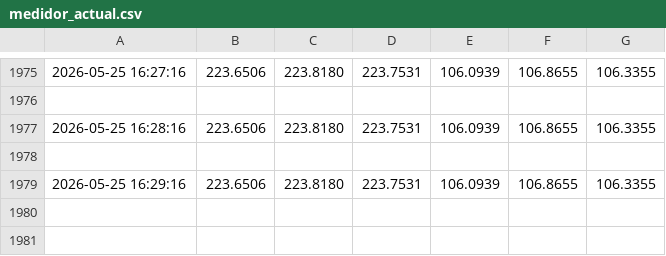
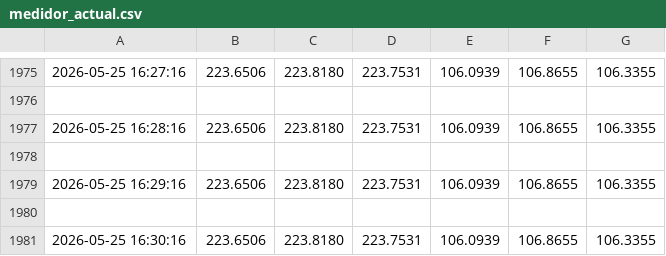
Before and after one commit to tony-americorp-bot/tony-americorp-bot.github.io, a CSV file: csv/medidor_actual.csv, drawn as a sheet; only a part is shown, gaps mark what is left out; the diff names each change by its address in the sheet, - before the commit and + after, or states it on an @@ line.

```diff
--- a/csv/medidor_actual.csv
+++ b/csv/medidor_actual.csv
+row 1980: (empty)
+row 1981: 2026-05-25 16:30:16 | 223.6506 | 223.8180 | 223.7531 | 106.0939 | 106.8655 | 106.3355
```
Also changed, not shown: 2 other files.
